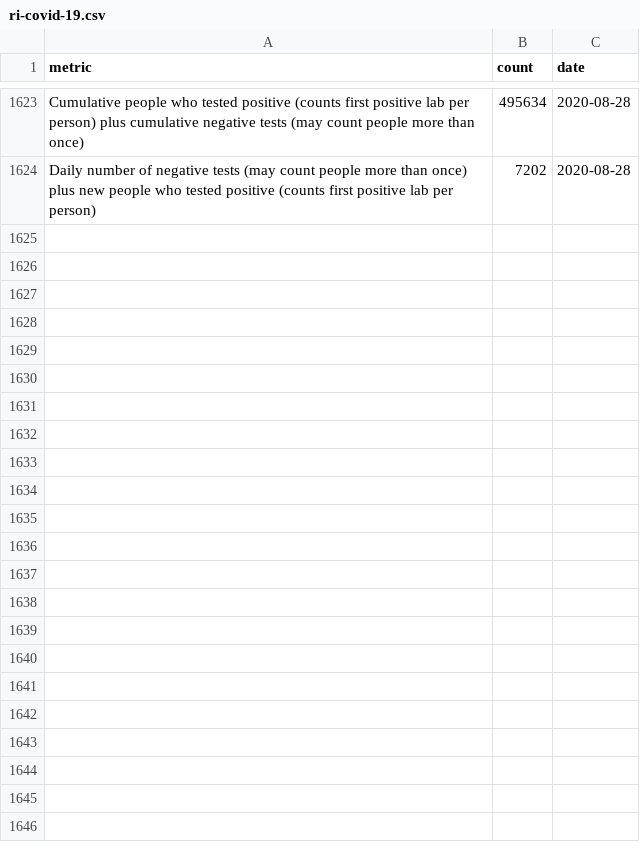
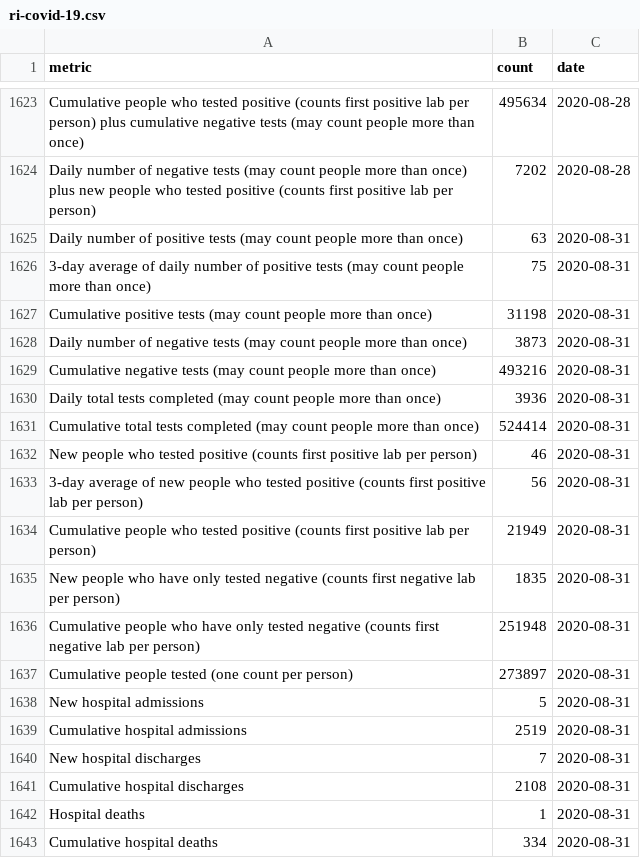
Before and after one commit to SmirkyGraphs/ri-covid19-updates, a CSV file: data/raw/ri-covid-19.csv, drawn as a sheet; only a part is shown, gaps mark what is left out; the diff covers the shown part only.

```diff
--- a/data/raw/ri-covid-19.csv
+++ b/data/raw/ri-covid-19.csv
@@ -1624 +1624,20 @@ Cumulative people who tested positive (counts first positive lab per person) plu
 Daily number of negative tests (may count people more than once) plus new people who tested positive (counts first positive lab per person),7202,2020-08-28
+Daily number of positive tests (may count people more than once),63,2020-08-31
+3-day average of daily number of positive tests (may count people more than once),75,2020-08-31
+Cumulative positive tests (may count people more than once),31198,2020-08-31
+Daily number of negative tests (may count people more than once),3873,2020-08-31
+Cumulative negative tests (may count people more than once),493216,2020-08-31
+Daily total tests completed (may count people more than once),3936,2020-08-31
+Cumulative total tests completed (may count people more than once),524414,2020-08-31
+New people who tested positive (counts first positive lab per person),46,2020-08-31
+3-day average of new people who tested positive (counts first positive lab per person),56,2020-08-31
+Cumulative people who tested positive (counts first positive lab per person),21949,2020-08-31
+New people who have only tested negative (counts first negative lab per person),1835,2020-08-31
+Cumulative people who have only tested negative (counts first negative lab per person),251948,2020-08-31
+Cumulative people tested (one count per person),273897,2020-08-31
+New hospital admissions,5,2020-08-31
+Cumulative hospital admissions,2519,2020-08-31
+New hospital discharges,7,2020-08-31
+Cumulative hospital discharges,2108,2020-08-31
+Hospital deaths,1,2020-08-31
+Cumulative hospital deaths,334,2020-08-31
```
Also changed, not shown: 35 added rows elsewhere in this file, data/clean/ri-covid-19-clean.csv, 17 other files.
